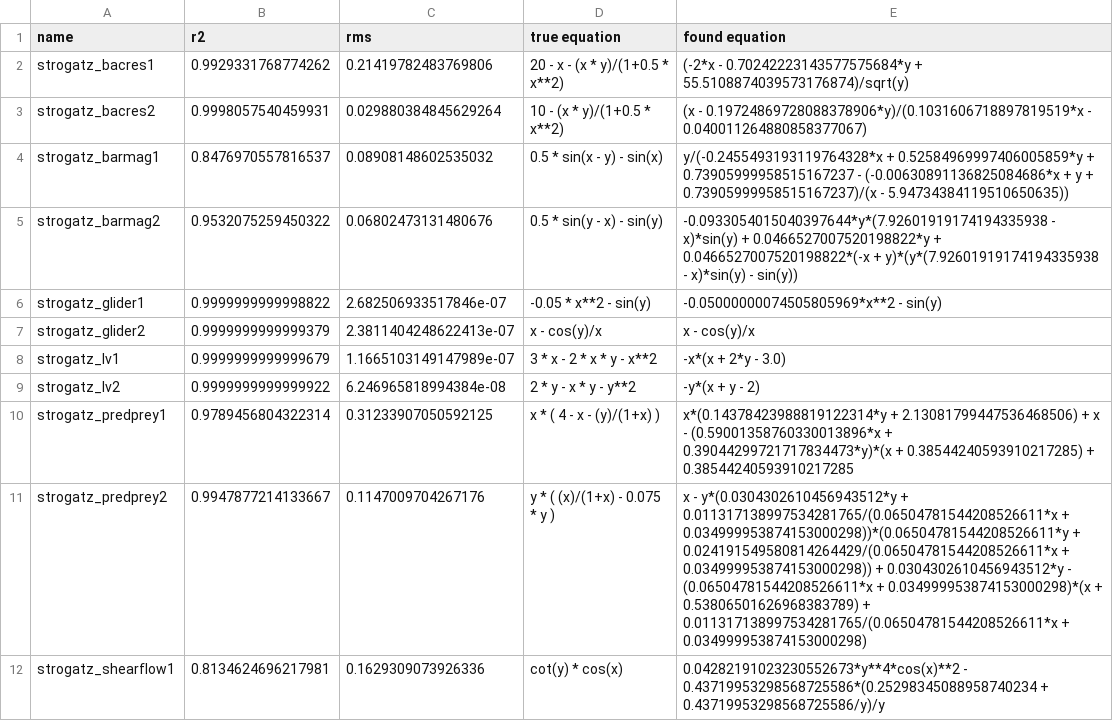
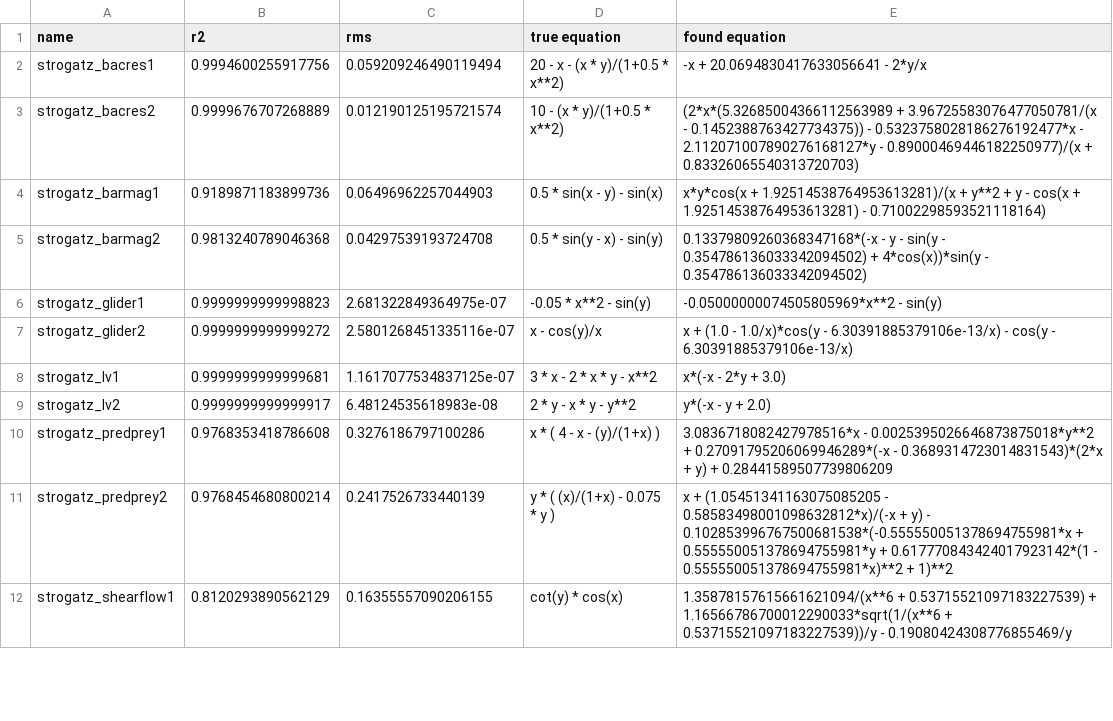
Before and after one commit to janoPig/HROCH, a CSV file: ci-test/results/strogatz_linux.csv, drawn as a sheet; only a part is shown; the diff covers the shown part only.

Commit message:
Commit from GitHub Actions (Strogatz - linux)

```diff
--- a/ci-test/results/strogatz_linux.csv
+++ b/ci-test/results/strogatz_linux.csv
@@ -1,12 +1,12 @@
 name,r2,rms,true equation,found equation
-strogatz_bacres1,0.9929331768774262,0.21419782483769806, 20 - x - (x * y)/(1+0.5 * x**2),(-2*x - 0.70242223143577575684*y + 55.5108874039573176874)/sqrt(y)
-strogatz_bacres2,0.9998057540459931,0.029880384845629264, 10 - (x * y)/(1+0.5 * x**2),(x - 0.19724869728088378906*y)/(0.1031606718897819519*x - 0.040011264880858377067)
-strogatz_barmag1,0.8476970557816537,0.08908148602535032, 0.5 * sin(x - y) - sin(x),y/(-0.2455493193119764328*x + 0.52584969997406005859*y + 0.73905999958515167237 - (-0.00630891136825084686*x + y + 0.73905999958515167237)/(x - 5.94734384119510650635))
-strogatz_barmag2,0.9532075259450322,0.06802473131480676, 0.5 * sin(y - x) - sin(y),-0.0933054015040397644*y*(7.92601919174194335938 - x)*sin(y) + 0.0466527007520198822*y + 0.0466527007520198822*(-x + y)*(y*(7.92601919174194335938 - x)*sin(y) - sin(y))
-strogatz_glider1,0.9999999999998822,2.682506933517846e-07, -0.05 * x**2 - sin(y),-0.05000000074505805969*x**2 - sin(y)
-strogatz_glider2,0.9999999999999379,2.3811404248622413e-07, x - cos(y)/x,x - cos(y)/x
-strogatz_lv1,0.9999999999999679,1.1665103149147989e-07, 3  * x - 2  * x * y - x**2,-x*(x + 2*y - 3.0)
-strogatz_lv2,0.9999999999999922,6.246965818994384e-08, 2 * y - x * y - y**2,-y*(x + y - 2)
-strogatz_predprey1,0.9789456804322314,0.31233907050592125, x  * ( 4 - x - (y)/(1+x) ),x*(0.14378423988819122314*y + 2.13081799447536468506) + x - (0.59001358760330013896*x + 0.39044299721717834473*y)*(x + 0.38544240593910217285) + 0.38544240593910217285
-strogatz_predprey2,0.9947877214133667,0.1147009704267176, y * ( (x)/(1+x) - 0.075 * y ),x - y*(0.0304302610456943512*y + 0.011317138997534281765/(0.06504781544208526611*x + 0.034999953874153000298))*(0.06504781544208526611*y + 0.024191549580814264429/(0.06504781544208526611*x + 0.034999953874153000298)) + 0.0304302610456943512*y - (0.06504781544208526611*x + 0.034999953874153000298)*(x + 0.53806501626968383789) + 0.011317138997534281765/(0.06504781544208526611*x + 0.034999953874153000298)
-strogatz_shearflow1,0.8134624696217981,0.1629309073926336, cot(y) * cos(x),0.04282191023230552673*y**4*cos(x)**2 - 0.43719953298568725586*(0.25298345088958740234 + 0.43719953298568725586/y)/y
+strogatz_bacres1,0.9994600255917756,0.059209246490119494, 20 - x - (x * y)/(1+0.5 * x**2),-x + 20.0694830417633056641 - 2*y/x
+strogatz_bacres2,0.9999676707268889,0.012190125195721574, 10 - (x * y)/(1+0.5 * x**2),(2*x*(5.32685004366112563989 + 3.96725583076477050781/(x - 0.1452388763427734375)) - 0.5323758028186276192477*x - 2.112071007890276168127*y - 0.89000469446182250977)/(x + 0.83326065540313720703)
+strogatz_barmag1,0.9189871183899736,0.06496962257044903, 0.5 * sin(x - y) - sin(x),x*y*cos(x + 1.92514538764953613281)/(x + y**2 + y - cos(x + 1.92514538764953613281) - 0.71002298593521118164)
+strogatz_barmag2,0.9813240789046368,0.04297539193724708, 0.5 * sin(y - x) - sin(y),0.13379809260368347168*(-x - y - sin(y - 0.354786136033342094502) + 4*cos(x))*sin(y - 0.354786136033342094502)
+strogatz_glider1,0.9999999999998823,2.681322849364975e-07, -0.05 * x**2 - sin(y),-0.05000000074505805969*x**2 - sin(y)
+strogatz_glider2,0.9999999999999272,2.5801268451335116e-07, x - cos(y)/x,x + (1.0 - 1.0/x)*cos(y - 6.30391885379106e-13/x) - cos(y - 6.30391885379106e-13/x)
+strogatz_lv1,0.9999999999999681,1.1617077534837125e-07, 3  * x - 2  * x * y - x**2,x*(-x - 2*y + 3.0)
+strogatz_lv2,0.9999999999999917,6.48124535618983e-08, 2 * y - x * y - y**2,y*(-x - y + 2.0)
+strogatz_predprey1,0.9768353418786608,0.3276186797100286, x  * ( 4 - x - (y)/(1+x) ),3.0836718082427978516*x - 0.0025395026646873875018*y**2 + 0.27091795206069946289*(-x - 0.3689314723014831543)*(2*x + y) + 0.28441589507739806209
+strogatz_predprey2,0.9768454680800214,0.2417526733440139, y * ( (x)/(1+x) - 0.075 * y ),x + (1.05451341163075085205 - 0.58583498001098632812*x)/(-x + y) - 0.102853996767500681538*(-0.555550051378694755981*x + 0.555550051378694755981*y + 0.617770843424017923142*(1 - 0.555550051378694755981*x)**2 + 1)**2
+strogatz_shearflow1,0.8120293890562129,0.16355557090206155, cot(y) * cos(x),1.35878157615661621094/(x**6 + 0.53715521097183227539) + 1.16566786700012290033*sqrt(1/(x**6 + 0.53715521097183227539))/y - 0.19080424308776855469/y
```
Also changed, not shown: 9 edited cells elsewhere in this file.
